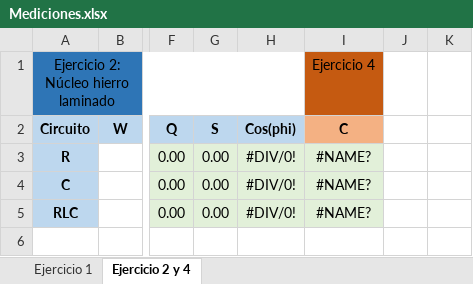
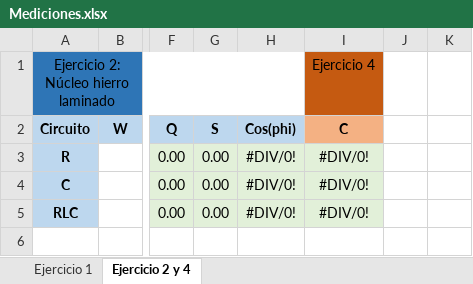
Before and after one commit to tlondero/TP3-Electro, an Excel workbook: Mediciones.xlsx, sheet Ejercicio 2 y 4, drawn as a sheet; only a part is shown, gaps mark what is left out; values as stored, in another font and other column widths than the file's, no borders; the diff names each change by its address in the sheet, - before the commit and + after, or states it on an @@ line.

```diff
--- a/Mediciones.xlsx (sheet Ejercicio 2 y 4)
+++ b/Mediciones.xlsx (sheet Ejercicio 2 y 4)
-I3:I5 (C): #NAME?
+I3:I5 (C): #DIV/0!
```
Also changed, not shown: sheet Ejercicio 1, formulas that keep their value.
